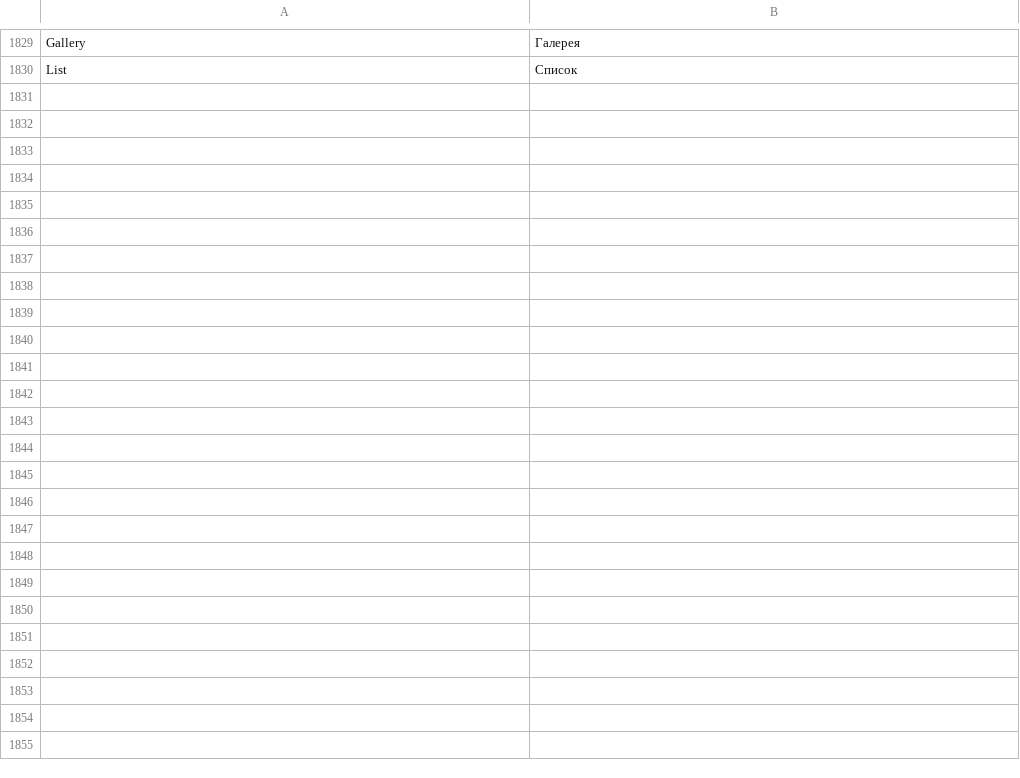
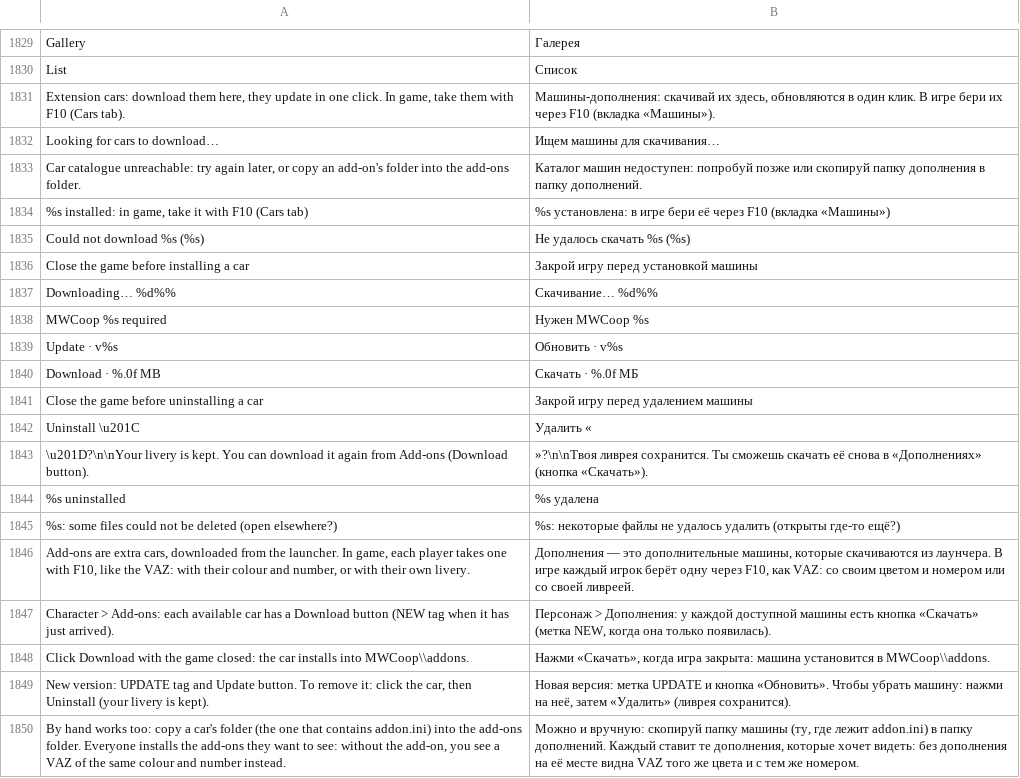
Before and after one commit to Parricidium/MWCoop, a TSV file: run/ru/ru_launcher.tsv, drawn as a sheet; only a part is shown, gaps mark what is left out.

```diff
--- a/run/ru/ru_launcher.tsv
+++ b/run/ru/ru_launcher.tsv
@@ -1830 +1830,21 @@ Gallery	Галерея
 List	Список
+Extension cars: download them here, they update in one click. In game, take them with F10 (Cars tab).	Машины-дополнения: скачивай их здесь, обновляются в один клик. В игре бери их через F10 (вкладка «Машины»).
+Looking for cars to download…	Ищем машины для скачивания…
+Car catalogue unreachable: try again later, or copy an add-on's folder into the add-ons folder.	Каталог машин недоступен: попробуй позже или скопируй папку дополнения в папку дополнений.
+%s installed: in game, take it with F10 (Cars tab)	%s установлена: в игре бери её через F10 (вкладка «Машины»)
+Could not download %s (%s)	Не удалось скачать %s (%s)
+Close the game before installing a car	Закрой игру перед установкой машины
+Downloading… %d%%	Скачивание… %d%%
+MWCoop %s required	Нужен MWCoop %s
+Update · v%s	Обновить · v%s
+Download · %.0f MB	Скачать · %.0f МБ
+Close the game before uninstalling a car	Закрой игру перед удалением машины
+Uninstall \u201C	Удалить «
+\u201D?\n\nYour livery is kept. You can download it again from Add-ons (Download button).	»?\n\nТвоя ливрея сохранится. Ты сможешь скачать её снова в «Дополнениях» (кнопка «Скачать»).
+%s uninstalled	%s удалена
+%s: some files could not be deleted (open elsewhere?)	%s: некоторые файлы не удалось удалить (открыты где-то ещё?)
+Add-ons are extra cars, downloaded from the launcher. In game, each player takes one with F10, like the VAZ: with their colour and number, or with their own livery.	Дополнения — это дополнительные машины, которые скачиваются из лаунчера. В игре каждый игрок берёт одну через F10, как VAZ: со своим цветом и номером или со своей ливреей.
+Character > Add-ons: each available car has a Download button (NEW tag when it has just arrived).	Персонаж > Дополнения: у каждой доступной машины есть кнопка «Скачать» (метка NEW, когда она только появилась).
+Click Download with the game closed: the car installs into MWCoop\\addons.	Нажми «Скачать», когда игра закрыта: машина установится в MWCoop\\addons.
+New version: UPDATE tag and Update button. To remove it: click the car, then Uninstall (your livery is kept).	Новая версия: метка UPDATE и кнопка «Обновить». Чтобы убрать машину: нажми на неё, затем «Удалить» (ливрея сохранится).
+By hand works too: copy a car's folder (the one that contains addon.ini) into the add-ons folder. Everyone installs the add-ons they want to see: without the add-on, you see a VAZ of the same colour and number instead.	Можно и вручную: скопируй папку машины (ту, где лежит addon.ini) в папку дополнений. Каждый ставит те дополнения, которые хочет видеть: без дополнения на её месте видна VAZ того же цвета и с тем же номером.
```
Also changed, not shown: run/ar/ar_launcher.tsv, 9 other files.
